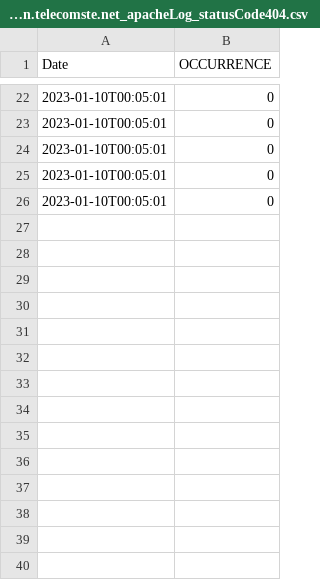
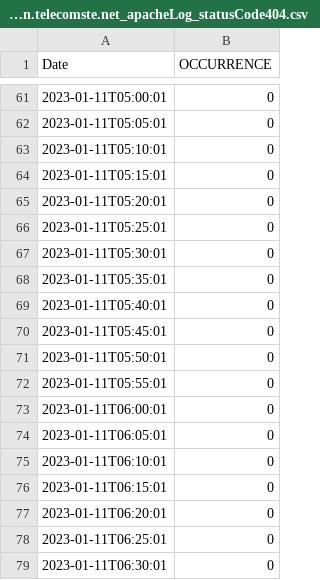
Before and after one commit to AdnaneEz-zaim/monitoring, a CSV file: leodagan.telecomste.net_apacheLog_statusCode404.csv, drawn as a sheet; only a part is shown, gaps mark what is left out; the diff covers the shown part only.

```diff
--- a/leodagan.telecomste.net_apacheLog_statusCode404.csv
+++ b/leodagan.telecomste.net_apacheLog_statusCode404.csv
@@ -22,5 +61,19 @@ Date,OCCURRENCE
-2023-01-10T00:05:01,0
-2023-01-10T00:05:01,0
-2023-01-10T00:05:01,0
-2023-01-10T00:05:01,0
-2023-01-10T00:05:01,0
+2023-01-11T05:00:01,0
+2023-01-11T05:05:01,0
+2023-01-11T05:10:01,0
+2023-01-11T05:15:01,0
+2023-01-11T05:20:01,0
+2023-01-11T05:25:01,0
+2023-01-11T05:30:01,0
+2023-01-11T05:35:01,0
+2023-01-11T05:40:01,0
+2023-01-11T05:45:01,0
+2023-01-11T05:50:01,0
+2023-01-11T05:55:01,0
+2023-01-11T06:00:01,0
+2023-01-11T06:05:01,0
+2023-01-11T06:10:01,0
+2023-01-11T06:15:01,0
+2023-01-11T06:20:01,0
+2023-01-11T06:25:01,0
+2023-01-11T06:30:01,0
```
Also changed, not shown: 72 added rows, 2 removed rows and 18 edited cells elsewhere in this file, leodagan.telecomste.net_apacheLog_clientConnect.csv, leodagan.telecomste.net_hardwareUsage.csv, 5 other files.
